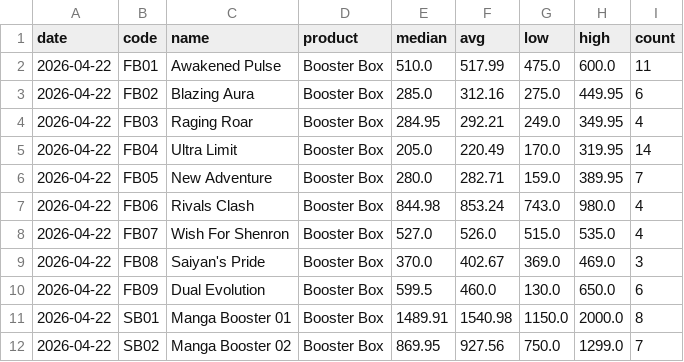
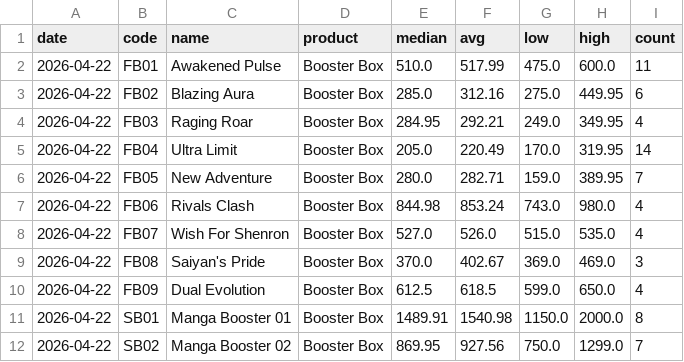
Before and after one commit to babz01101/pokemarket, a CSV file: data/db_prices_active.csv, drawn as a sheet.

```diff
--- a/data/db_prices_active.csv
+++ b/data/db_prices_active.csv
@@ -9,3 +9,3 @@ date,code,name,product,median,avg,low,high,count
 2026-04-22,FB08,Saiyan's Pride,Booster Box,370.0,402.67,369.0,469.0,3
-2026-04-22,FB09,Dual Evolution,Booster Box,599.5,460.0,130.0,650.0,6
+2026-04-22,FB09,Dual Evolution,Booster Box,612.5,618.5,599.0,650.0,4
 2026-04-22,SB01,Manga Booster 01,Booster Box,1489.91,1540.98,1150.0,2000.0,8
```
Also changed, not shown: data/db_prices_sold.csv, 3 other files.
